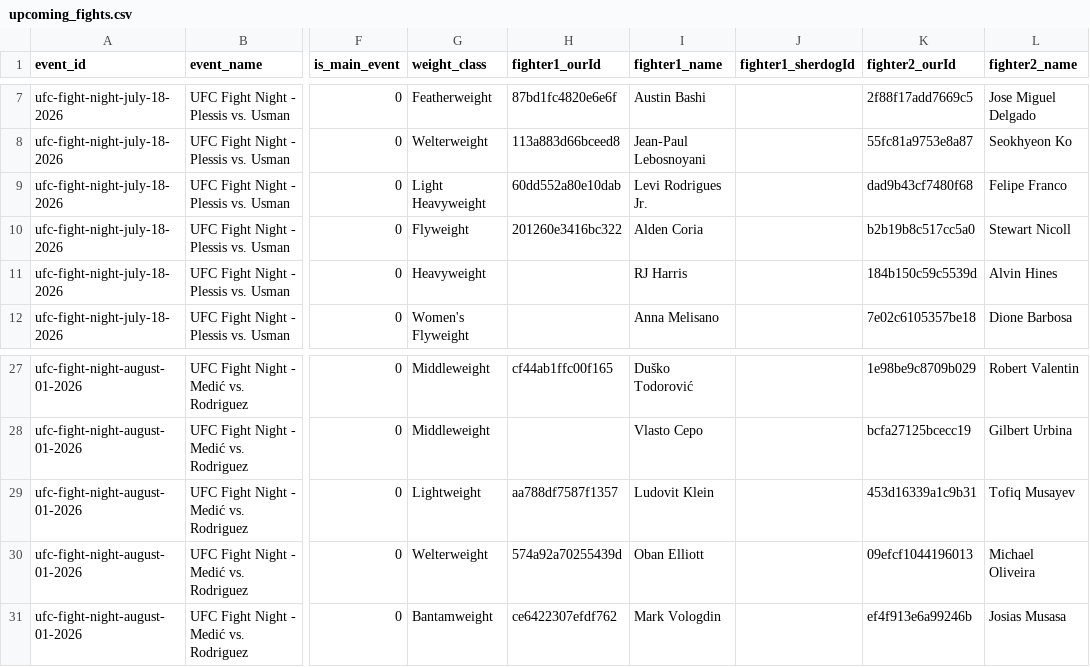
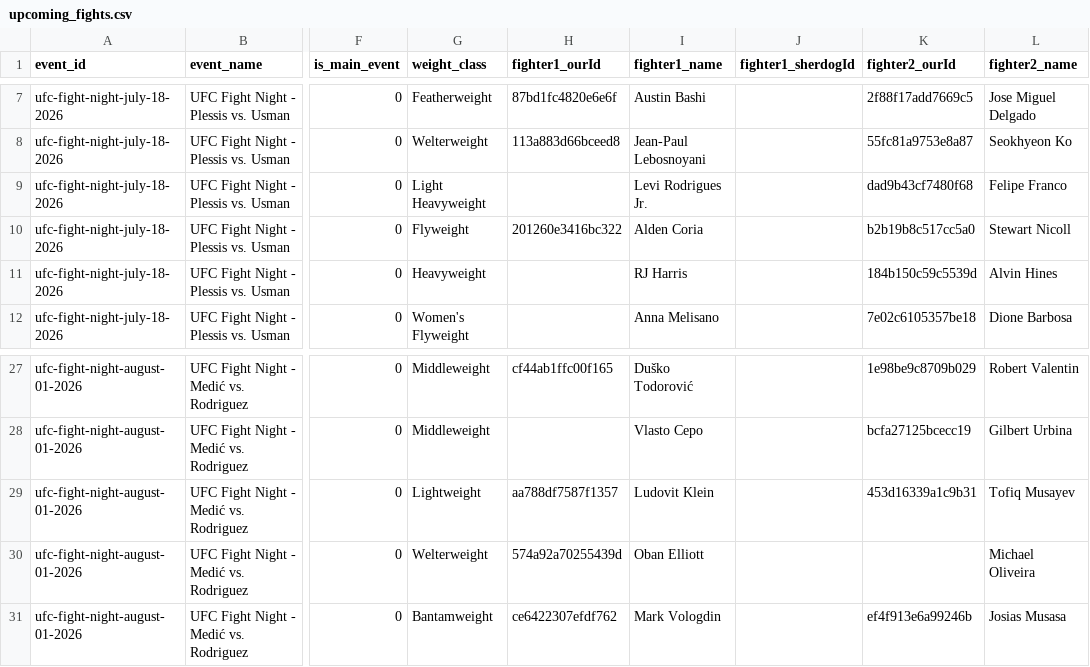
Before and after one commit to Fer6y/FergRank, a CSV file: ufc-rankings/data/upcoming_fights.csv, drawn as a sheet; only a part is shown, gaps mark what is left out; the diff names each change by its address in the sheet, - before the commit and + after, or states it on an @@ line.

```diff
--- a/ufc-rankings/data/upcoming_fights.csv
+++ b/ufc-rankings/data/upcoming_fights.csv
-H9 (fighter1_ourId): 60dd552a80e10dab
+H9 (fighter1_ourId): (empty)
-K30 (fighter2_ourId): 09efcf1044196013
+K30 (fighter2_ourId): (empty)
```
Also changed, not shown: 3 other files.
